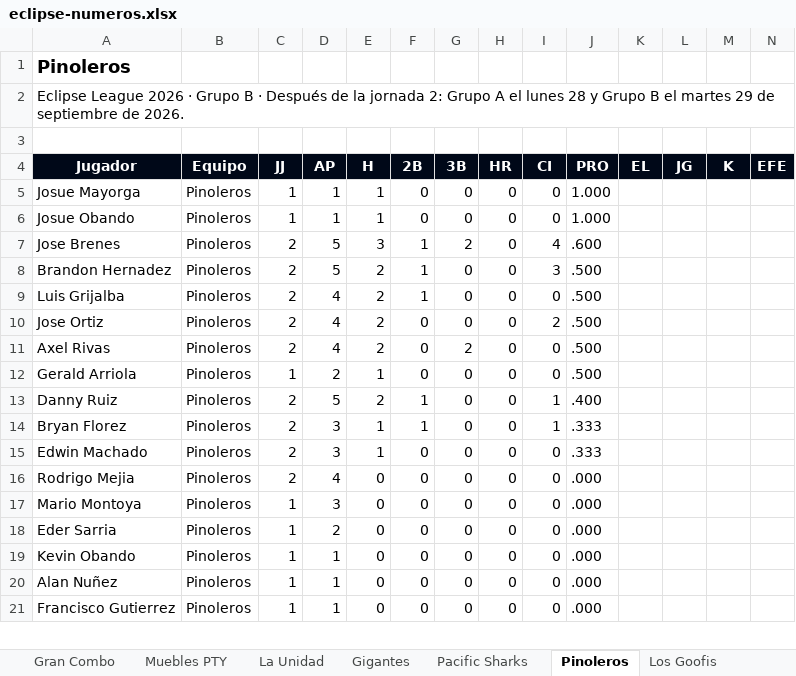
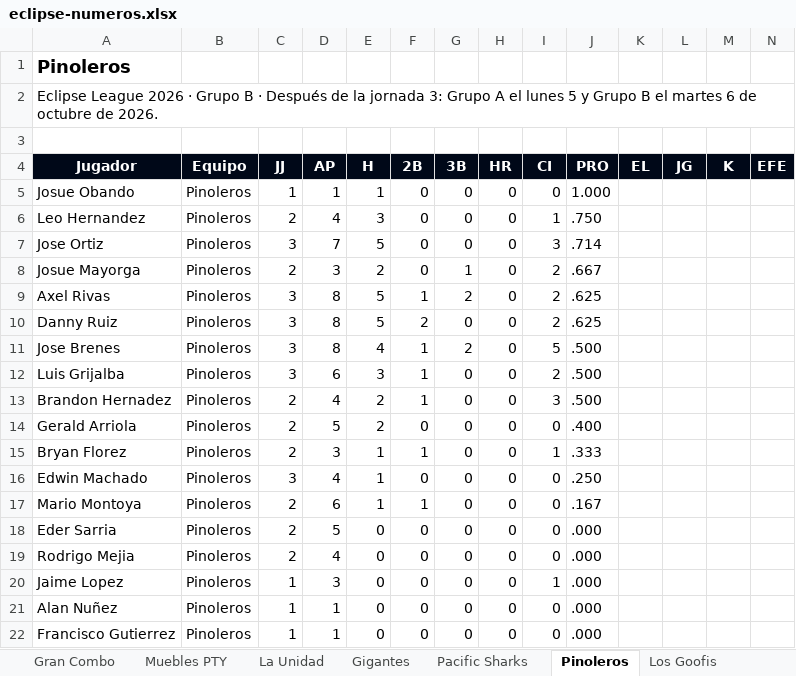
Before and after one commit to ligaalbrook/ligaalbrook.github.io, an Excel workbook: eclipse-numeros.xlsx, sheet Pinoleros, drawn as a sheet; only a part is shown; values as stored, in another font and other column widths than the file's, no borders; removed rows and columns are numbered as before the commit, all else as after; the diff covers the shown part only; the diff names each change by its address in the sheet, - before the commit and + after, or states it on an @@ line.

```diff
--- a/eclipse-numeros.xlsx (sheet Pinoleros)
+++ b/eclipse-numeros.xlsx (sheet Pinoleros)
-A2 (Jugador): …la jornada 2: Grupo A el lunes 28 y Grupo B el martes 29 de septiembre de 2026.
+A2 (Jugador): …la jornada 3: Grupo A el lunes 5 y Grupo B el martes 6 de octubre de 2026.
-row 5: Josue Mayorga | Pinoleros | 1 | 1 | 1 | 0 | 0 | 0 | 0 | 1.000
+row 6: Leo Hernandez | Pinoleros | 2 | 4 | 3 | 0 | 0 | 0 | 1 | .750
+row 7: Jose Ortiz | Pinoleros | 3 | 7 | 5 | 0 | 0 | 0 | 3 | .714
+row 8: Josue Mayorga | Pinoleros | 2 | 3 | 2 | 0 | 1 | 0 | 2 | .667
+row 9: Axel Rivas | Pinoleros | 3 | 8 | 5 | 1 | 2 | 0 | 2 | .625
+row 10: Danny Ruiz | Pinoleros | 3 | 8 | 5 | 2 | 0 | 0 | 2 | .625
-C11 (JJ): 2
+C11 (JJ): 3
-D11 (AP): 5
+D11 (AP): 8
-E11 (H): 3
+E11 (H): 4
-I11 (CI): 4
+I11 (CI): 5
-J11 (PRO): .600
+J11 (PRO): .500
+row 12: Luis Grijalba | Pinoleros | 3 | 6 | 3 | 1 | 0 | 0 | 2 | .500
-D13 (AP): 5
+D13 (AP): 4
-row 9: Luis Grijalba | Pinoleros | 2 | 4 | 2 | 1 | 0 | 0 | 0 | .500
-row 10: Jose Ortiz | Pinoleros | 2 | 4 | 2 | 0 | 0 | 0 | 2 | .500
-row 11: Axel Rivas | Pinoleros | 2 | 4 | 2 | 0 | 2 | 0 | 0 | .500
-C14 (JJ): 1
+C14 (JJ): 2
-D14 (AP): 2
+D14 (AP): 5
-E14 (H): 1
+E14 (H): 2
-J14 (PRO): .500
+J14 (PRO): .400
-row 13: Danny Ruiz | Pinoleros | 2 | 5 | 2 | 1 | 0 | 0 | 1 | .400
-C16 (JJ): 2
+C16 (JJ): 3
-D16 (AP): 3
+D16 (AP): 4
-J16 (PRO): .333
+J16 (PRO): .250
+row 17: Mario Montoya | Pinoleros | 2 | 6 | 1 | 1 | 0 | 0 | 0 | .167
+row 18: Eder Sarria | Pinoleros | 2 | 5 | 0 | 0 | 0 | 0 | 0 | .000
-A20 (Jugador): Mario Montoya
+A20 (Jugador): Jaime Lopez
-I20 (CI): 0
+I20 (CI): 1
-row 18: Eder Sarria | Pinoleros | 1 | 2 | 0 | 0 | 0 | 0 | 0 | .000
-row 19: Kevin Obando | Pinoleros | 1 | 1 | 0 | 0 | 0 | 0 | 0 | .000
```
Also changed, not shown: 1 added row, 1 removed row and 7 edited cells elsewhere in this sheet, sheet Vikingos, sheet Panamá Check, sheet The Deejays, sheet Muebles PTY, sheet Gran Combo, sheet Los Panas Soff, 8 more sheets, 1 other file.
